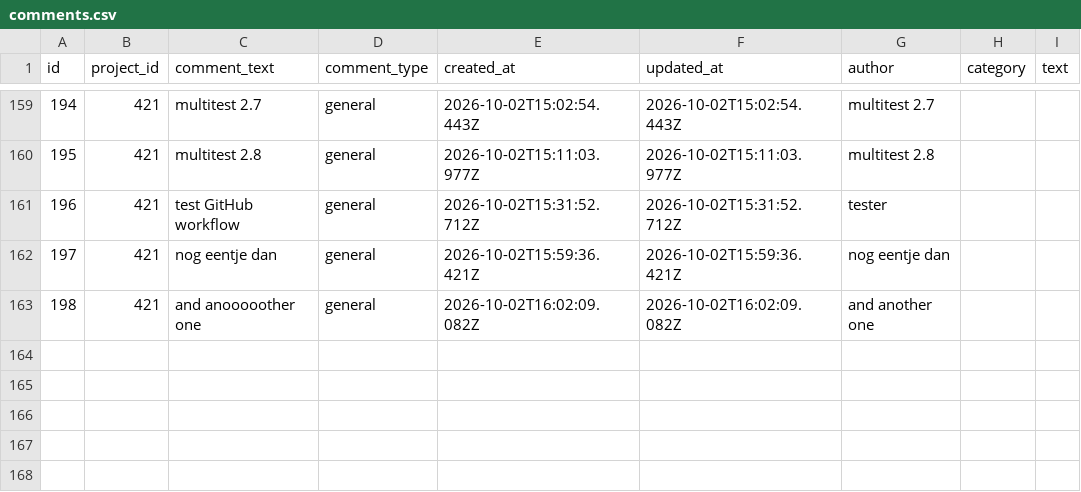
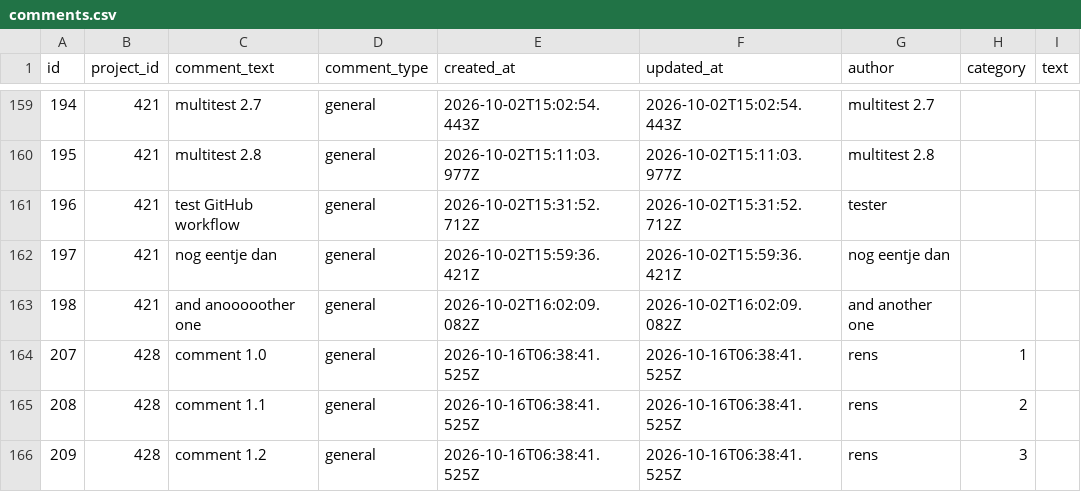
Before and after one commit to renshi2/DEF-4-NEMO, a CSV file: data/comments.csv, drawn as a sheet; only a part is shown, gaps mark what is left out; the diff names each change by its address in the sheet, - before the commit and + after, or states it on an @@ line.

Commit message:
Add comments for project 428

```diff
--- a/data/comments.csv
+++ b/data/comments.csv
+row 164: 207 | 428 | comment 1.0 | general | 2026-10-16T06:38:41.525Z | 2026-10-16T06:38:41.525Z | rens | 1
+row 165: 208 | 428 | comment 1.1 | general | 2026-10-16T06:38:41.525Z | 2026-10-16T06:38:41.525Z | rens | 2
+row 166: 209 | 428 | comment 1.2 | general | 2026-10-16T06:38:41.525Z | 2026-10-16T06:38:41.525Z | rens | 3
```
